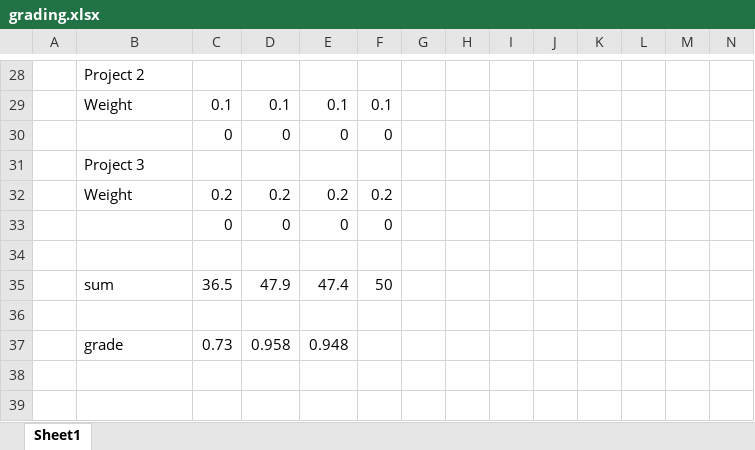
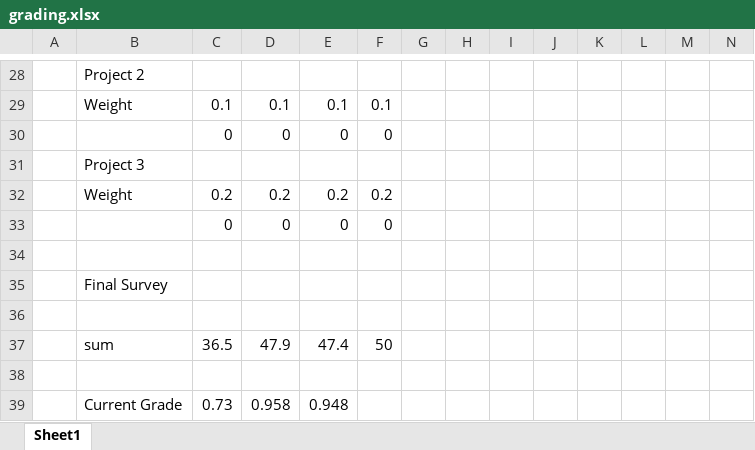
Before and after one commit to benbeeler/TEACHING, an Excel workbook: Nuclear_Fuel_Performance/NE591_Spring2020/grading.xlsx, sheet Sheet1, drawn as a sheet; only a part is shown, gaps mark what is left out; values as stored, in another font and other column widths than the file's, no borders; addresses are those after the commit; rows hold the shown columns only; the diff names each change by its address in the sheet, - before the commit and + after, or states it on an @@ line.

```diff
--- a/Nuclear_Fuel_Performance/NE591_Spring2020/grading.xlsx (sheet Sheet1)
+++ b/Nuclear_Fuel_Performance/NE591_Spring2020/grading.xlsx (sheet Sheet1)
+row 35:  | Final Survey
+row 36: (empty)
-B39: grade
+B39: Current Grade
```
Also changed, not shown: formulas that keep their value, 4 other files.
